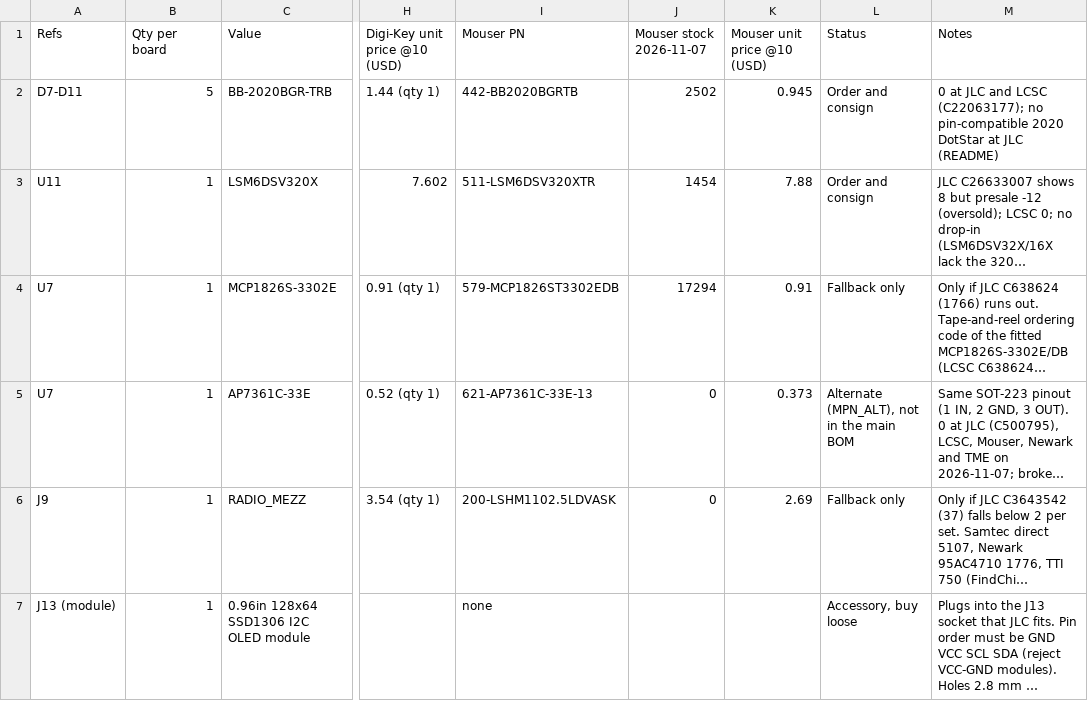
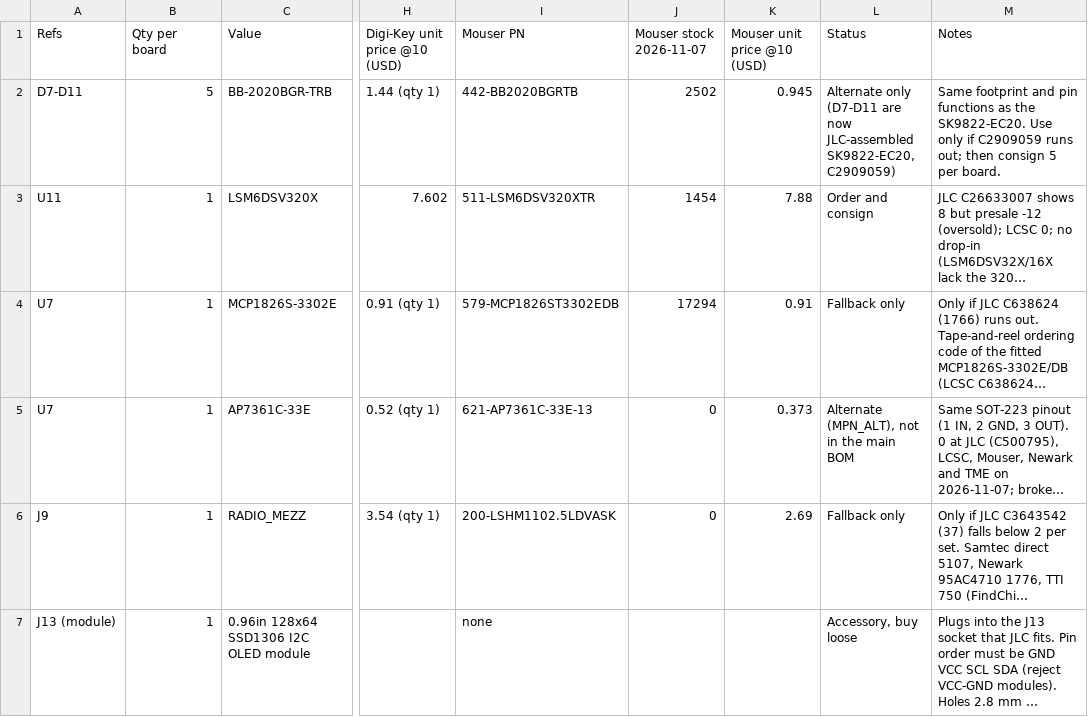
Before and after one commit to RoboJackets/robocup-pcb, a CSV file: boards/develop-2027/controlboard/compact/ControlBoard2027_C/bom/ControlBoard2027_C_BOM_order_separately.csv, drawn as a sheet; only a part is shown, gaps mark what is left out; long unchanged cells end in …; the diff names each change by its address in the sheet, - before the commit and + after, or states it on an @@ line.

```diff
--- a/boards/develop-2027/controlboard/compact/ControlBoard2027_C/bom/ControlBoard2027_C_BOM_order_separately.csv
+++ b/boards/develop-2027/controlboard/compact/ControlBoard2027_C/bom/ControlBoard2027_C_BOM_order_separately.csv
-L2 (Status): Order and consign
+L2 (Status): Alternate only (D7-D11 are now JLC-assembled SK9822-EC20, C2909059)
-M2 (Notes): 0 at JLC and LCSC (C22063177); no pin-compatible 2020 DotStar at JLC (README)
+M2 (Notes): Same footprint and pin functions as the SK9822-EC20. Use only if C2909059 runs out; then consign 5 per board.
```
Also changed, not shown: boards/develop-2027/controlboard/compact/ControlBoard2027_C/bom/ControlBoard2027_C_BOM_JLC.csv, boards/develop-2027/controlboard/compact/ControlBoard2027_C/bom/ControlBoard2027_C_BOM_full.csv, 19 other files.
